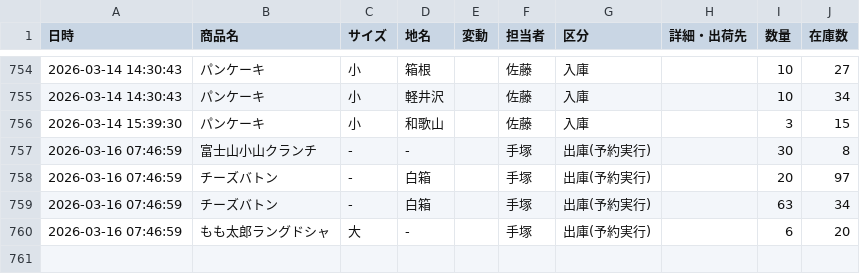
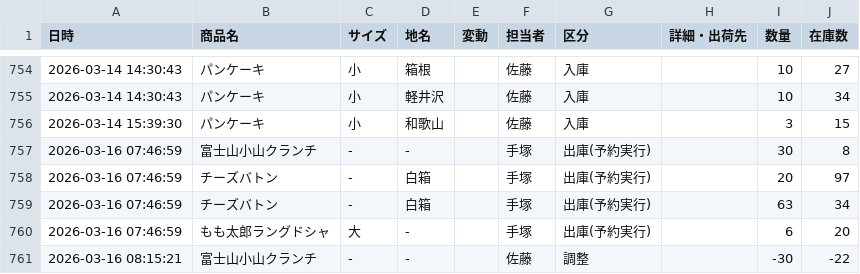
Before and after one commit to iplan381/zaiko-kanri, a CSV file: stock_log_main.csv, drawn as a sheet; only a part is shown, gaps mark what is left out; the diff names each change by its address in the sheet, - before the commit and + after, or states it on an @@ line.

Commit message:
Log Update

```diff
--- a/stock_log_main.csv
+++ b/stock_log_main.csv
+row 761: 2026-03-16 08:15:21 | 富士山小山クランチ | - | - |  | 佐藤 | 調整 |  | -30 | -22
```
